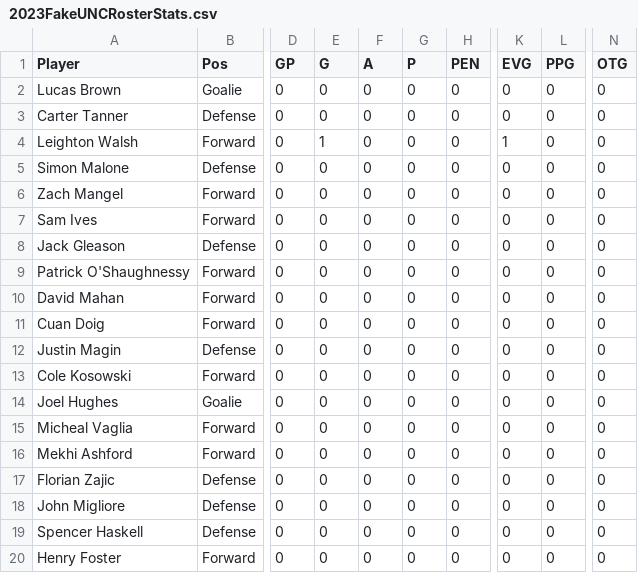
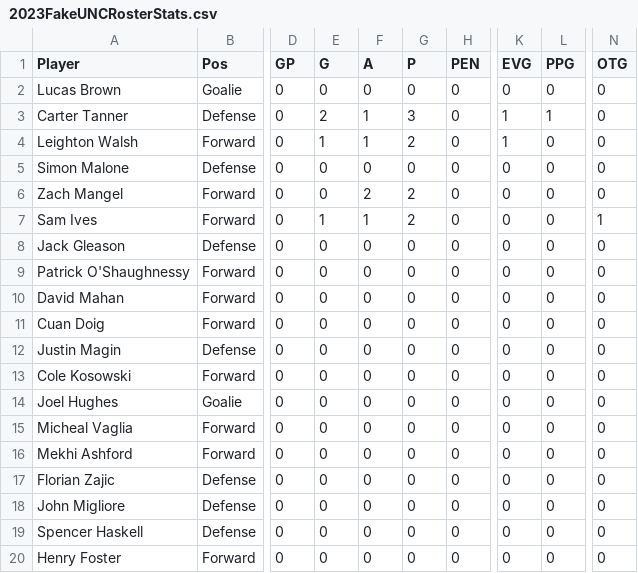
Before and after one commit to Jake-Flaherty/HockeyDataTracker, a CSV file: 2023FakeUNCRosterStats.csv, drawn as a sheet; only a part is shown, gaps mark what is left out; the diff names each change by its address in the sheet, - before the commit and + after, or states it on an @@ line.

```diff
--- a/2023FakeUNCRosterStats.csv
+++ b/2023FakeUNCRosterStats.csv
-E3 (G): 0
+E3 (G): 2
-F3:F4 (A): 0
+F3:F4 (A): 1
-G3 (P): 0
+G3 (P): 3
-K3 (EVG): 0
+K3 (EVG): 1
-L3 (PPG): 0
+L3 (PPG): 1
-G4 (P): 0
+G4 (P): 2
-F6 (A): 0
+F6 (A): 2
-G6:G7 (P): 0
+G6:G7 (P): 2
-E7 (G): 0
+E7 (G): 1
-F7 (A): 0
+F7 (A): 1
-N7 (OTG): 0
+N7 (OTG): 1
```
Also changed, not shown: 1 other file.
